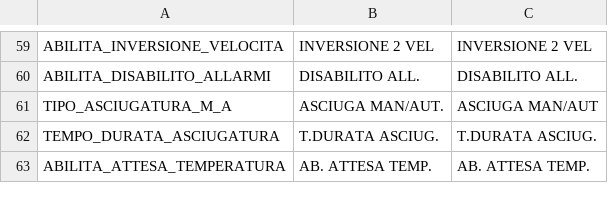
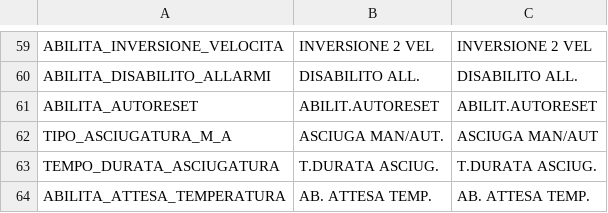
Before and after one commit to HSW-Bologna/lavatrice-pcb-teknight, a CSV file: assets/translations/parmac/descriptions.csv, drawn as a sheet; only a part is shown, gaps mark what is left out.

```diff
--- a/assets/translations/parmac/descriptions.csv
+++ b/assets/translations/parmac/descriptions.csv
@@ -60,2 +60,3 @@ ABILITA_INVERSIONE_VELOCITA;INVERSIONE 2 VEL; INVERSIONE 2 VEL
 ABILITA_DISABILITO_ALLARMI; DISABILITO  ALL.; DISABILITO  ALL.
+ABILITA_AUTORESET; ABILIT.AUTORESET; ABILIT.AUTORESET
 TIPO_ASCIUGATURA_M_A; ASCIUGA MAN/AUT.; ASCIUGA MAN/AUT
```
Also changed, not shown: 15 other files.
